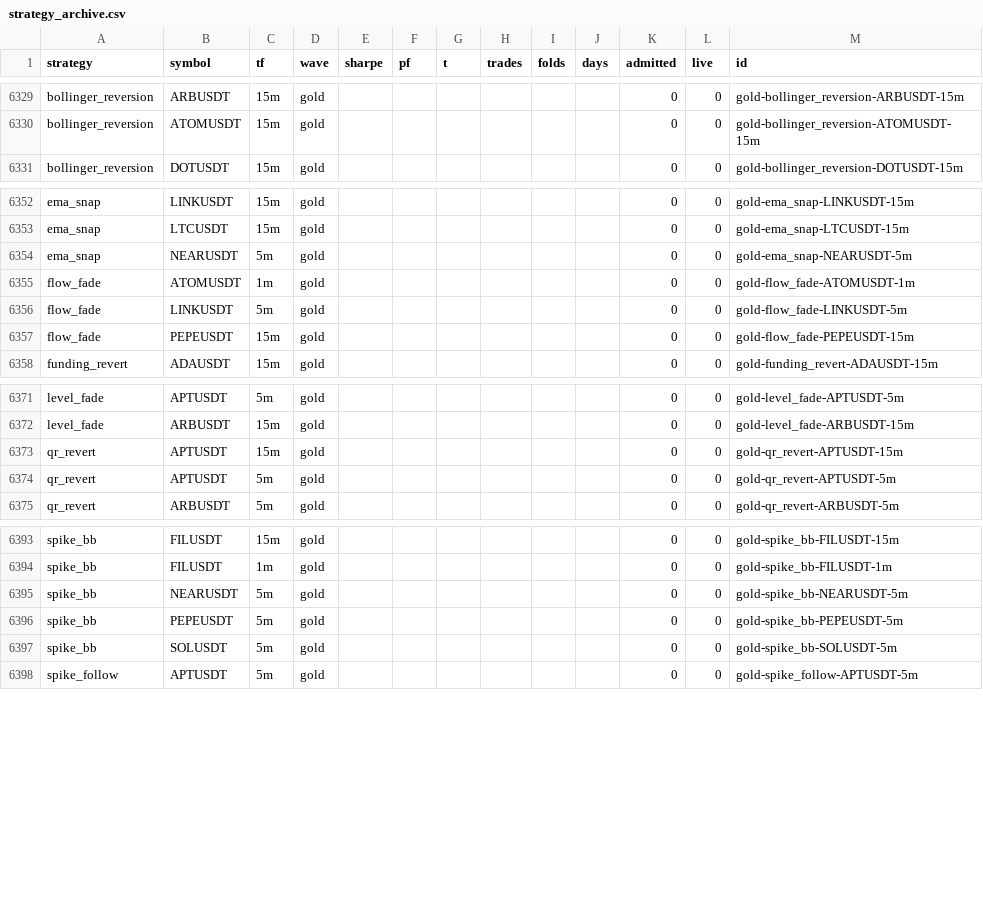
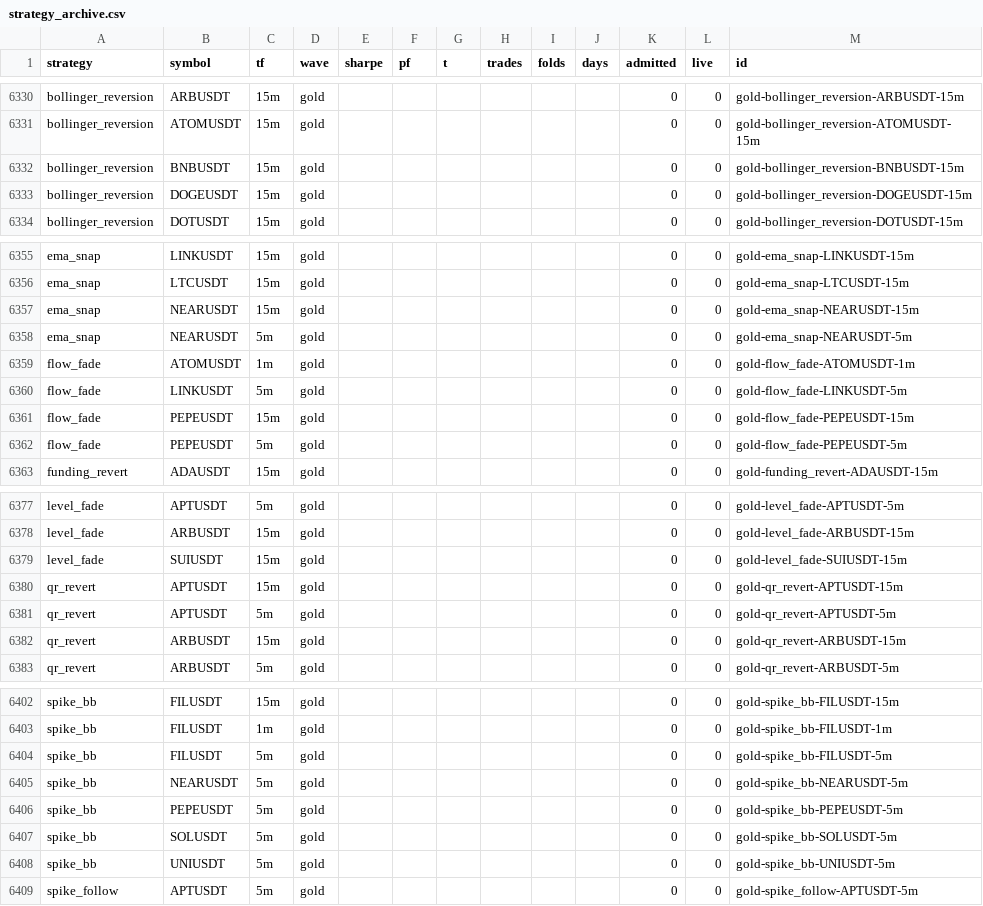
Before and after one commit to palcikia-crypto/scalp-lab-adaptive, a CSV file: scalp-lab/reports/strategy_archive.csv, drawn as a sheet; only a part is shown, gaps mark what is left out; the diff covers the shown part only; the diff names each change by its address in the sheet, - before the commit and + after, or states it on an @@ line.

```diff
--- a/scalp-lab/reports/strategy_archive.csv
+++ b/scalp-lab/reports/strategy_archive.csv
+row 6332: bollinger_reversion | BNBUSDT | 15m | gold |  |  |  |  |  |  | 0 | 0 | gold-bollinger_reversion-BNBUSDT-15m
+row 6333: bollinger_reversion | DOGEUSDT | 15m | gold |  |  |  |  |  |  | 0 | 0 | gold-bollinger_reversion-DOGEUSDT-15m
+row 6357: ema_snap | NEARUSDT | 15m | gold |  |  |  |  |  |  | 0 | 0 | gold-ema_snap-NEARUSDT-15m
+row 6362: flow_fade | PEPEUSDT | 5m | gold |  |  |  |  |  |  | 0 | 0 | gold-flow_fade-PEPEUSDT-5m
+row 6379: level_fade | SUIUSDT | 15m | gold |  |  |  |  |  |  | 0 | 0 | gold-level_fade-SUIUSDT-15m
+row 6382: qr_revert | ARBUSDT | 15m | gold |  |  |  |  |  |  | 0 | 0 | gold-qr_revert-ARBUSDT-15m
+row 6404: spike_bb | FILUSDT | 5m | gold |  |  |  |  |  |  | 0 | 0 | gold-spike_bb-FILUSDT-5m
+row 6408: spike_bb | UNIUSDT | 5m | gold |  |  |  |  |  |  | 0 | 0 | gold-spike_bb-UNIUSDT-5m
```
Also changed, not shown: 10 added rows and 5 edited cells elsewhere in this file, scalp-lab/reports/archive.csv, scalp-lab/reports/leaderboard.csv, 44 other files.
